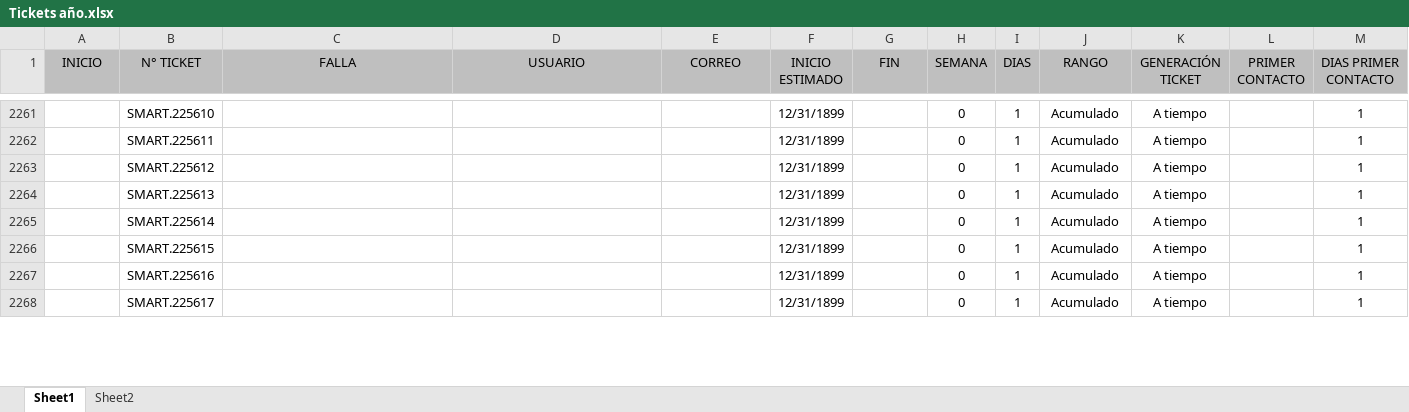
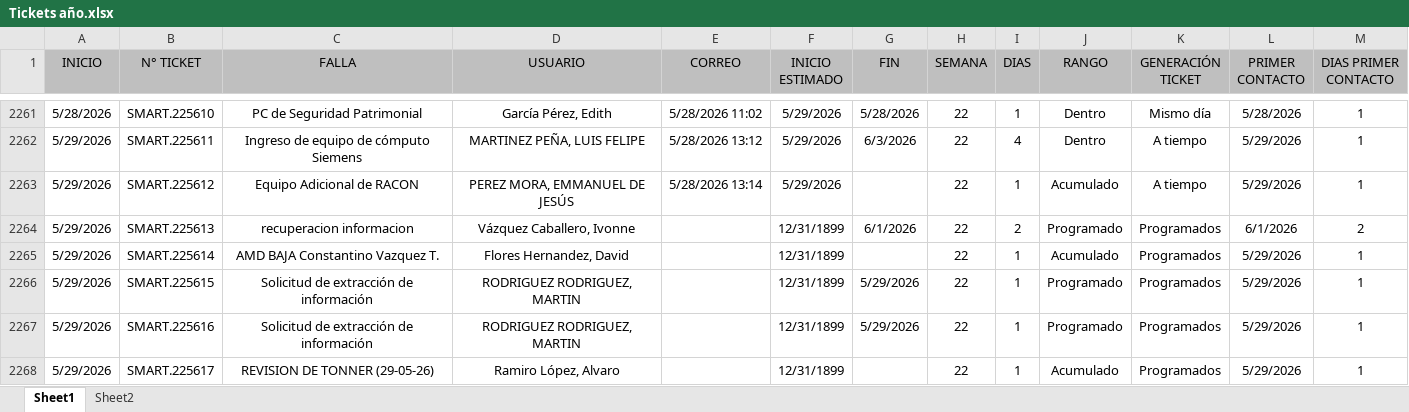
Before and after one commit to Dannap7337/Reporte-mensual, an Excel workbook: Tickets año.xlsx, sheet Sheet1, drawn as a sheet; only a part is shown, gaps mark what is left out; values as stored, in another font and other column widths than the file's, no borders; conditional formats and table styles not drawn; the diff covers the shown part only; the diff names each change by its address in the sheet, - before the commit and + after, or states it on an @@ line.

```diff
--- a/Tickets año.xlsx (sheet Sheet1)
+++ b/Tickets año.xlsx (sheet Sheet1)
-A2261 (INICIO): (empty)
+A2261 (INICIO): 5/28/2026
-C2261 (FALLA): (empty)
+C2261 (FALLA): PC de Seguridad Patrimonial
-D2261 (USUARIO): (empty)
+D2261 (USUARIO): García Pérez, Edith
-E2261 (CORREO): (empty)
+E2261 (CORREO): 5/28/2026 11:02
-F2261:F2263 (INICIO ESTIMADO): 12/31/1899
+F2261:F2263 (INICIO ESTIMADO): 5/29/2026
-G2261 (FIN): (empty)
+G2261 (FIN): 5/28/2026
-H2261:H2268 (SEMANA): 0
+H2261:H2268 (SEMANA): 22
-J2261:J2262 (RANGO): Acumulado
+J2261:J2262 (RANGO): Dentro
-K2261 (GENERACIÓN TICKET): A tiempo
+K2261 (GENERACIÓN TICKET): Mismo día
-L2261 (PRIMER CONTACTO): (empty)
+L2261 (PRIMER CONTACTO): 5/28/2026
-A2262:A2268 (INICIO): (empty)
+A2262:A2268 (INICIO): 5/29/2026
-C2262 (FALLA): (empty)
+C2262 (FALLA): Ingreso de equipo de cómputo Siemens
-D2262 (USUARIO): (empty)
+D2262 (USUARIO): MARTINEZ PEÑA, LUIS FELIPE
-E2262 (CORREO): (empty)
+E2262 (CORREO): 5/28/2026 13:12
-G2262 (FIN): (empty)
+G2262 (FIN): 6/3/2026
-I2262 (DIAS): 1
+I2262 (DIAS): 4
-L2262:L2263 (PRIMER CONTACTO): (empty)
+L2262:L2263 (PRIMER CONTACTO): 5/29/2026
-C2263 (FALLA): (empty)
+C2263 (FALLA): Equipo Adicional de RACON
-D2263 (USUARIO): (empty)
+D2263 (USUARIO): PEREZ MORA, EMMANUEL DE JESÚS
-E2263 (CORREO): (empty)
+E2263 (CORREO): 5/28/2026 13:14
-C2264 (FALLA): (empty)
+C2264 (FALLA): recuperacion informacion
-D2264 (USUARIO): (empty)
+D2264 (USUARIO): Vázquez Caballero, Ivonne
-G2264 (FIN): (empty)
+G2264 (FIN): 6/1/2026
-I2264 (DIAS): 1
+I2264 (DIAS): 2
-J2264 (RANGO): Acumulado
+J2264 (RANGO): Programado
-K2264:K2268 (GENERACIÓN TICKET): A tiempo
+K2264:K2268 (GENERACIÓN TICKET): Programados
-L2264 (PRIMER CONTACTO): (empty)
+L2264 (PRIMER CONTACTO): 6/1/2026
-M2264 (DIAS PRIMER CONTACTO): 1
+M2264 (DIAS PRIMER CONTACTO): 2
-C2265 (FALLA): (empty)
+C2265 (FALLA): AMD BAJA Constantino Vazquez T.
-D2265 (USUARIO): (empty)
+D2265 (USUARIO): Flores Hernandez, David
-L2265:L2268 (PRIMER CONTACTO): (empty)
+L2265:L2268 (PRIMER CONTACTO): 5/29/2026
-C2266:C2267 (FALLA): (empty)
+C2266:C2267 (FALLA): Solicitud de extracción de información
-D2266:D2267 (USUARIO): (empty)
+D2266:D2267 (USUARIO): RODRIGUEZ RODRIGUEZ, MARTIN
-G2266:G2267 (FIN): (empty)
+G2266:G2267 (FIN): 5/29/2026
-J2266:J2267 (RANGO): Acumulado
+J2266:J2267 (RANGO): Programado
-C2268 (FALLA): (empty)
+C2268 (FALLA): REVISION DE TONNER (29-05-26)
-D2268 (USUARIO): (empty)
+D2268 (USUARIO): Ramiro López, Alvaro
```
Also changed, not shown: 8 added rows and 310 edited cells elsewhere in this sheet.
